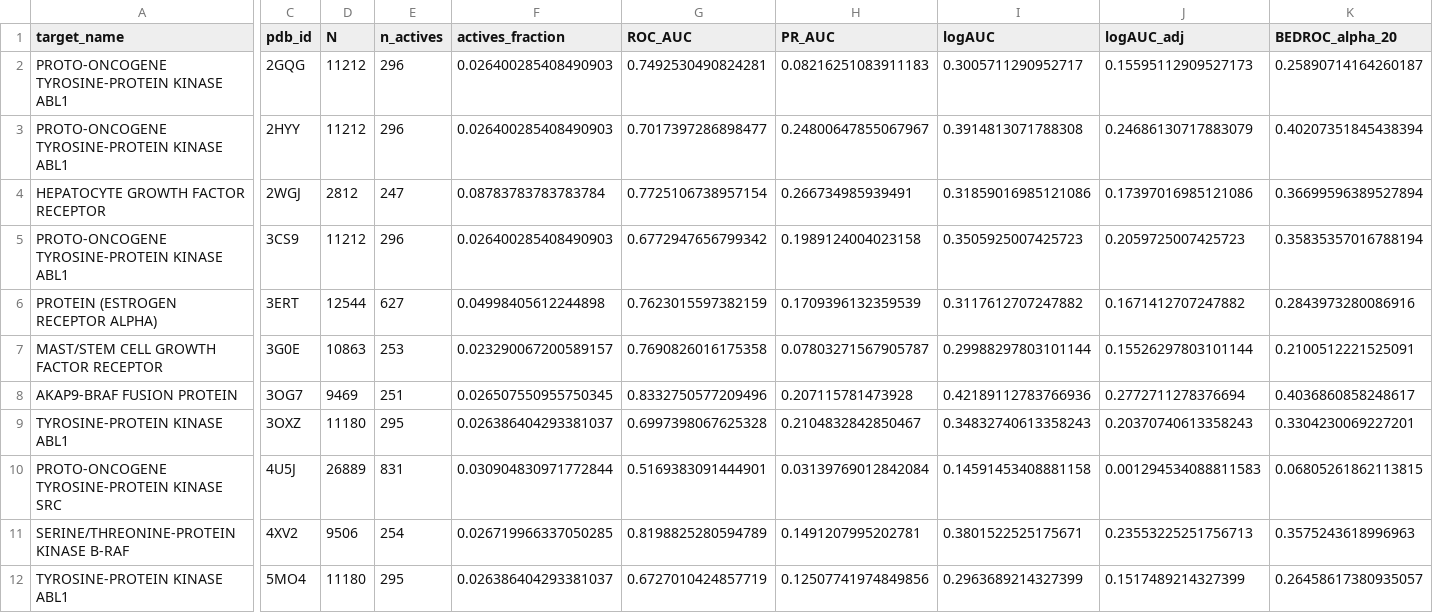
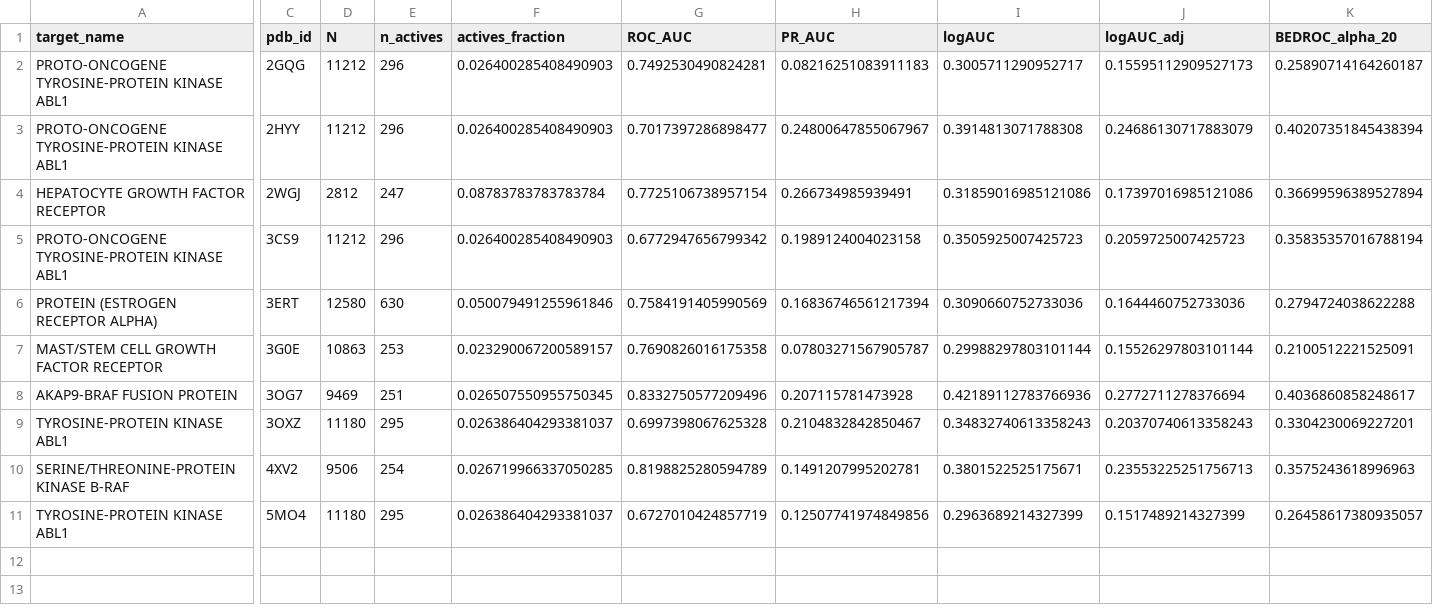
Before and after one commit to VSAtlas/Protein-Atlas, a TSV file: analysis/out/summary.tsv, drawn as a sheet; only a part is shown, gaps mark what is left out; rows hold the shown columns only; the diff covers the shown part only; the diff names each change by its address in the sheet, - before the commit and + after, or states it on an @@ line.

```diff
--- a/analysis/out/summary.tsv
+++ b/analysis/out/summary.tsv
-D6 (N): 12544
+D6 (N): 12580
-E6 (n_actives): 627
+E6 (n_actives): 630
-F6 (actives_fraction): 0.04998405612244898
+F6 (actives_fraction): 0.050079491255961846
-G6 (ROC_AUC): 0.7623015597382159
+G6 (ROC_AUC): 0.7584191405990569
-H6 (PR_AUC): 0.1709396132359539
+H6 (PR_AUC): 0.16836746561217394
-I6 (logAUC): 0.3117612707247882
+I6 (logAUC): 0.3090660752733036
-J6 (logAUC_adj): 0.1671412707247882
+J6 (logAUC_adj): 0.1644460752733036
-K6 (BEDROC_alpha_20): 0.2843973280086916
+K6 (BEDROC_alpha_20): 0.2794724038622288
-row 10: PROTO-ONCOGENE TYROSINE-PROTEIN KINASE SRC | 4U5J | 26889 | 831 | 0.030904830971772844 | 0.5169383091444901 | 0.03139769012842084 | 0.14591453408881158 | 0.001294534088811583 | 0.06805261862113815
```
Also changed, not shown: 4 edited cells elsewhere in this file, analysis/out/3ERT/metrics.tsv, analysis/out/control_redock_summary.tsv, 32 other files.
